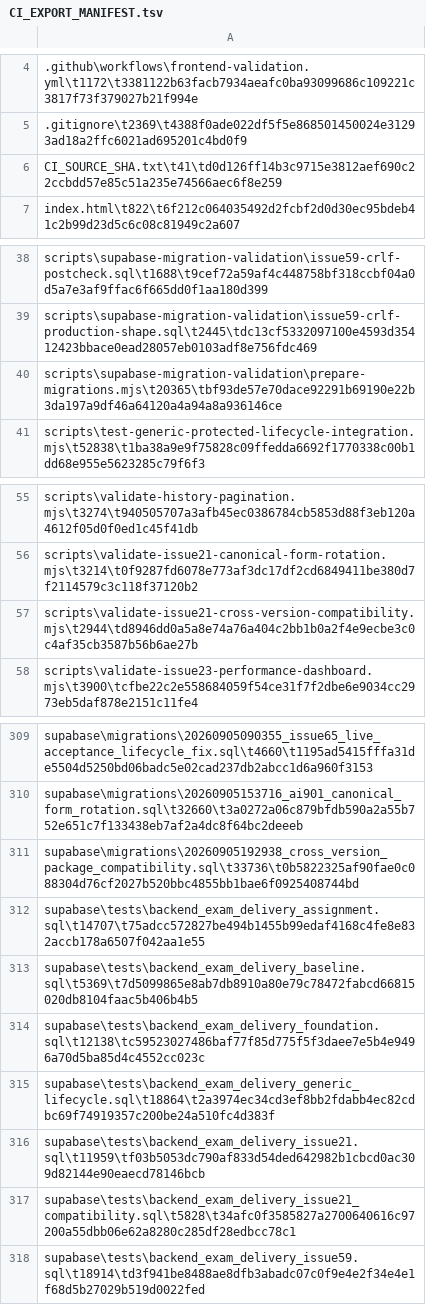
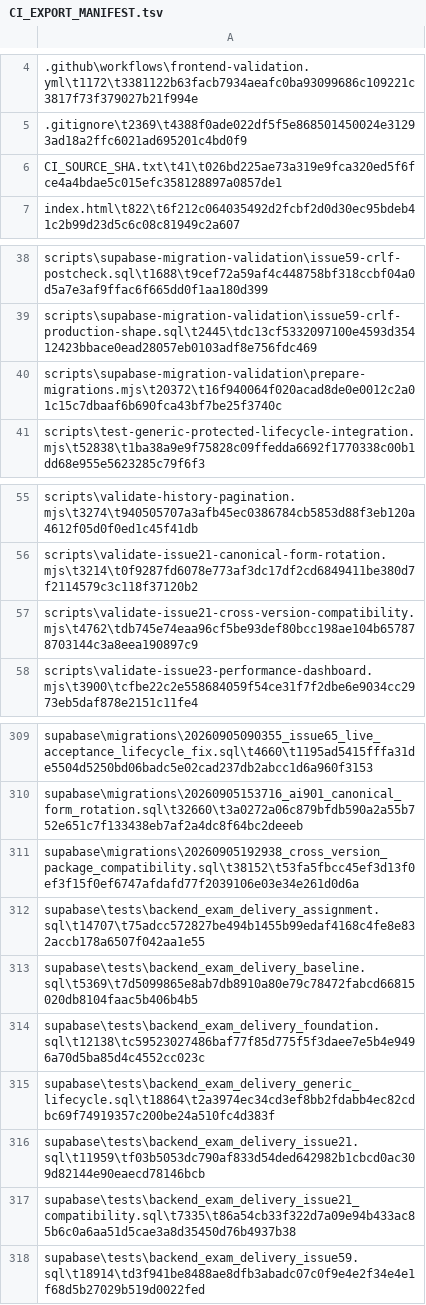
Before and after one commit to SAFFR0NM0NEY/cert-sim-platform-ci-public, a TSV file: CI_EXPORT_MANIFEST.tsv, drawn as a sheet; only a part is shown, gaps mark what is left out; the diff names each change by its address in the sheet, - before the commit and + after, or states it on an @@ line.

Commit message:
ci: validate Issue 21 migration portability

```diff
--- a/CI_EXPORT_MANIFEST.tsv
+++ b/CI_EXPORT_MANIFEST.tsv
-A6: CI_SOURCE_SHA.txt\t41\td0d126ff14b3c9715e3812aef690c22ccbdd57e85c51a235e74566aec6f8e259
+A6: CI_SOURCE_SHA.txt\t41\t026bd225ae73a319e9fca320ed5f6fce4a4bdae5c015efc358128897a0857de1
-A40: scripts\supabase-migration-validation\prepare-migrations.mjs\t20365\tbf93de57e70dace92291b69190e22b3da197a9df46a64120a4a94a8a936146ce
+A40: scripts\supabase-migration-validation\prepare-migrations.mjs\t20372\t16f940064f020acad8de0e0012c2a01c15c7dbaaf6b690fca43bf7be25f3740c
-A57: scripts\validate-issue21-cross-version-compatibility.mjs\t2944\td8946dd0a5a8e74a76a404c2bb1b0a2f4e9ecbe3c0c4af35cb3587b56b6ae27b
+A57: scripts\validate-issue21-cross-version-compatibility.mjs\t4762\tdb745e74eaa96cf5be93def80bcc198ae104b657878703144c3a8eea190897c9
-A311: supabase\migrations\20260905192938_cross_version_package_compatibility.sql\t33736\t0b5822325af90fae0c088304d76cf2027b520bbc4855bb1bae6f0925408744bd
+A311: supabase\migrations\20260905192938_cross_version_package_compatibility.sql\t38152\t53fa5fbcc45ef3d13f0ef3f15f0ef6747afdafd77f2039106e03e34e261d0d6a
-A317: supabase\tests\backend_exam_delivery_issue21_compatibility.sql\t5828\t34afc0f3585827a2700640616c97200a55dbb06e62a8280c285df28edbcc78c1
+A317: supabase\tests\backend_exam_delivery_issue21_compatibility.sql\t7335\t86a54cb33f322d7a09e94b433ac85b6c0a6aa51d5cae3a8d35450d76b4937b38
```
Also changed, not shown: 1 other file.
